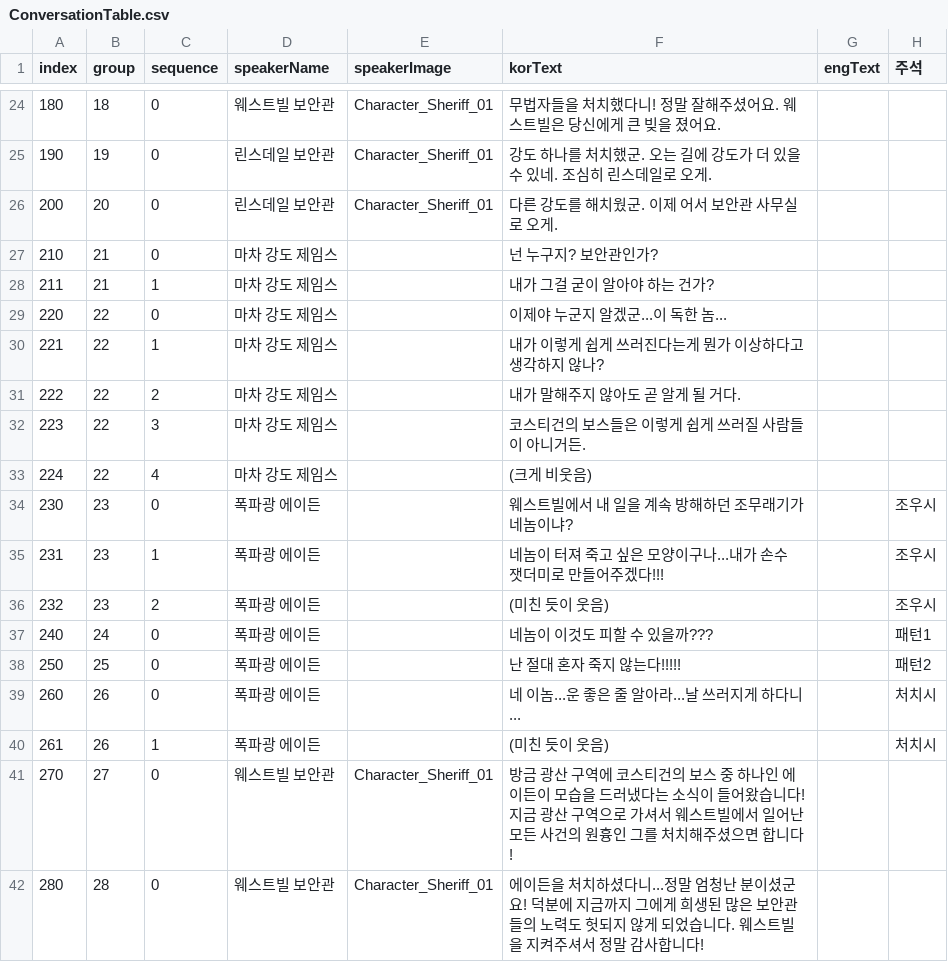
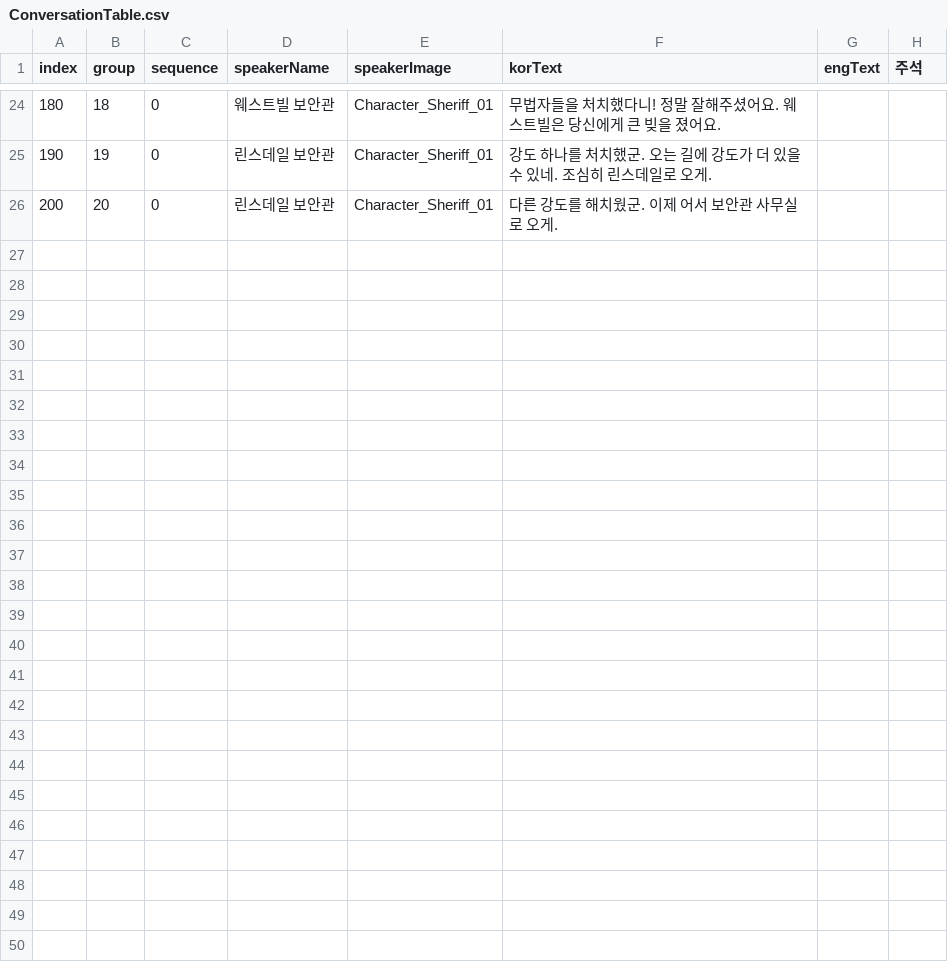
Before and after one commit to OruteZ/Project-H9, a CSV file: Assets/Resources/Files/ConversationTable.csv, drawn as a sheet; only a part is shown, gaps mark what is left out; the diff names each change by its address in the sheet, - before the commit and + after, or states it on an @@ line.

```diff
--- a/Assets/Resources/Files/ConversationTable.csv
+++ b/Assets/Resources/Files/ConversationTable.csv
-row 27: 210 | 21 | 0 | 마차 강도 제임스 |  | 넌 누구지? 보안관인가?
-row 28: 211 | 21 | 1 | 마차 강도 제임스 |  | 내가 그걸 굳이 알아야 하는 건가?
-row 29: 220 | 22 | 0 | 마차 강도 제임스 |  | 이제야 누군지 알겠군...이 독한 놈...
-row 30: 221 | 22 | 1 | 마차 강도 제임스 |  | 내가 이렇게 쉽게 쓰러진다는게 뭔가 이상하다고 생각하지 않나?
-row 31: 222 | 22 | 2 | 마차 강도 제임스 |  | 내가 말해주지 않아도 곧 알게 될 거다.
-row 32: 223 | 22 | 3 | 마차 강도 제임스 |  | 코스티건의 보스들은 이렇게 쉽게 쓰러질 사람들이 아니거든.
-row 33: 224 | 22 | 4 | 마차 강도 제임스 |  | (크게 비웃음)
-row 34: 230 | 23 | 0 | 폭파광 에이든 |  | 웨스트빌에서 내 일을 계속 방해하던 조무래기가 네놈이냐? |  | 조우시
-row 35: 231 | 23 | 1 | 폭파광 에이든 |  | 네놈이 터져 죽고 싶은 모양이구나...내가 손수 잿더미로 만들어주겠다!!! |  | 조우시
-row 36: 232 | 23 | 2 | 폭파광 에이든 |  | (미친 듯이 웃음) |  | 조우시
-row 37: 240 | 24 | 0 | 폭파광 에이든 |  | 네놈이 이것도 피할 수 있을까??? |  | 패턴1
-row 38: 250 | 25 | 0 | 폭파광 에이든 |  | 난 절대 혼자 죽지 않는다!!!!! |  | 패턴2
-row 39: 260 | 26 | 0 | 폭파광 에이든 |  | 네 이놈...운 좋은 줄 알아라...날 쓰러지게 하다니... |  | 처치시
-row 40: 261 | 26 | 1 | 폭파광 에이든 |  | (미친 듯이 웃음) |  | 처치시
-row 41: 270 | 27 | 0 | 웨스트빌 보안관 | Character_Sheriff_01 | 방금 광산 구역에 코스티건의 보스 중 하나인 에이든이 모습을 드러냈다는 소식이 들어왔습니다! 지금 광산 구역으로 가셔서 웨스트빌에서 일어난 모든 사건의 원흉인 그를 처치해주셨으면 합니다!
-row 42: 280 | 28 | 0 | 웨스트빌 보안관 | Character_Sheriff_01 | 에이든을 처치하셨다니...정말 엄청난 분이셨군요! 덕분에 지금까지 그에게 희생된 많은 보안관들의 노력도 헛되지 않게 되었습니다. 웨스트빌을 지켜주셔서 정말 감사합니다!
```
Also changed, not shown: Assets/Resources/Files/EnemyTable.csv, Assets/Resources/Files/LinkTable.csv, 4 other files.
